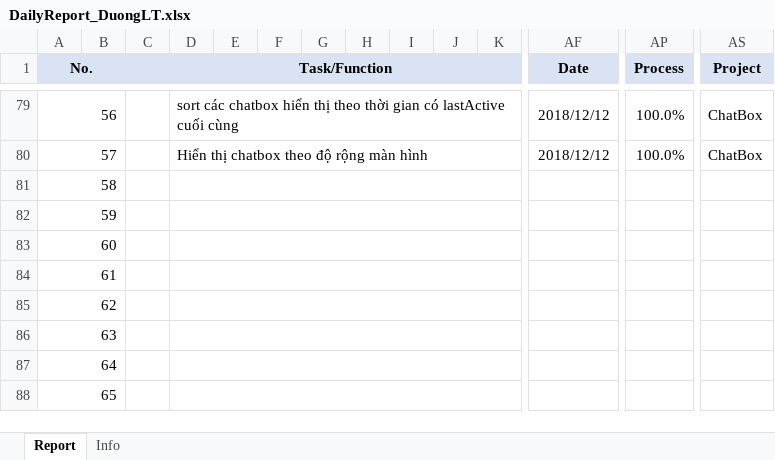
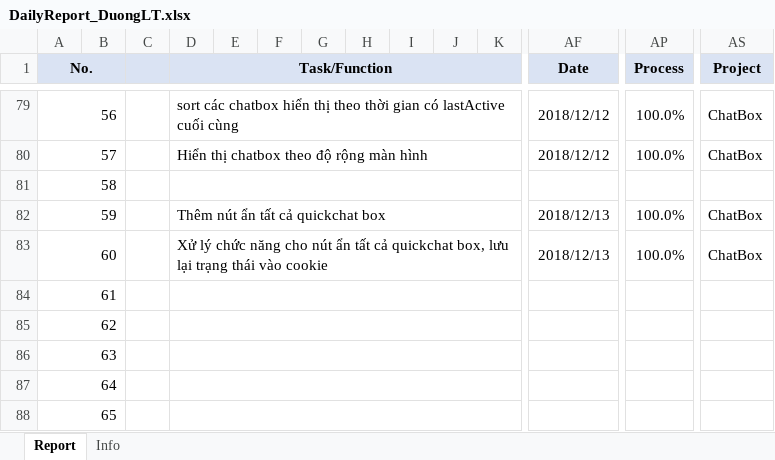
Before and after one commit to pcadev/Reports, an Excel workbook: DailyReport/DailyReport_DuongLT.xlsx, sheet Report, drawn as a sheet; only a part is shown, gaps mark what is left out; values as stored, in another font and other column widths than the file's, no borders; charts and pictures not drawn; removed rows and columns are numbered as before the commit, all else as after; rows hold the shown columns only; the diff names each change by its address in the sheet, - before the commit and + after, or states it on an @@ line.

Commit message:
13.12.18 báo cáo ngày

```diff
--- a/DailyReport/DailyReport_DuongLT.xlsx (sheet Report)
+++ b/DailyReport/DailyReport_DuongLT.xlsx (sheet Report)
-row 82: 59
-row 83: 60
+row 82: 59 |  |  | Thêm nút ẩn tất cả quickchat box |  |  |  |  |  |  |  | 2018/12/13 | 100.0% | ChatBox
+row 83: 60 |  |  | Xử lý chức năng cho nút ẩn tất cả quickchat box, lưu lại trạng thái vào cookie |  |  |  |  |  |  |  | 2018/12/13 | 100.0% | ChatBox
```
